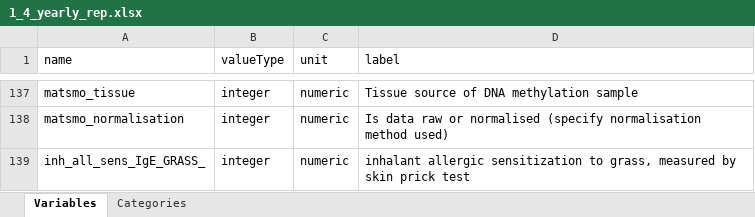
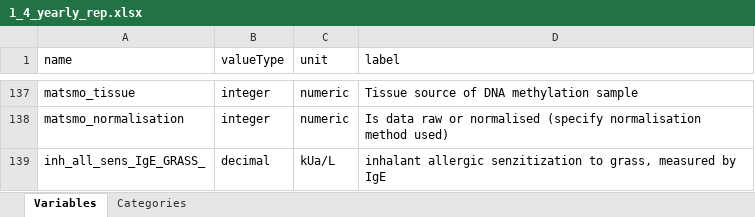
Before and after one commit to lifecycle-project/ds-dictionaries, an Excel workbook: dictionaries/outcome/1_4/1_4_yearly_rep.xlsx, sheet Variables, drawn as a sheet; only a part is shown, gaps mark what is left out; values as stored, in another font and other column widths than the file's, no borders; the diff names each change by its address in the sheet, - before the commit and + after, or states it on an @@ line.

```diff
--- a/dictionaries/outcome/1_4/1_4_yearly_rep.xlsx (sheet Variables)
+++ b/dictionaries/outcome/1_4/1_4_yearly_rep.xlsx (sheet Variables)
-B139 (valueType): integer
+B139 (valueType): decimal
-C139 (unit): numeric
+C139 (unit): kUa/L
-D139 (label): inhalant allergic sensitization to grass, measured by skin prick test
+D139 (label): inhalant allergic senzitization to grass, measured by IgE
```
Also changed, not shown: sheet Categories, dictionaries/outcome/1_5/1_5_yearly_rep.xlsx.
